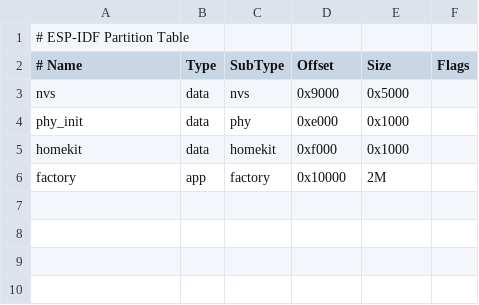
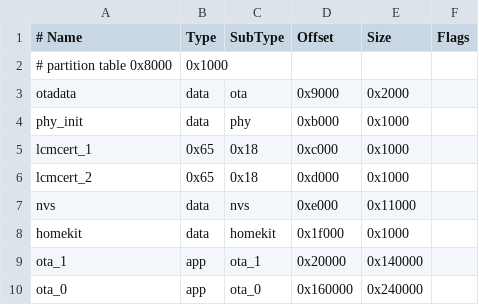
Before and after one commit to AchimPieters/esp32-homekit-demo, a CSV file: examples/lcm/partitions/partitions_esp32c6.csv, drawn as a sheet; removed rows and columns are numbered as before the commit, all else as after; the diff names each change by its address in the sheet, - before the commit and + after, or states it on an @@ line.

```diff
--- a/examples/lcm/partitions/partitions_esp32c6.csv
+++ b/examples/lcm/partitions/partitions_esp32c6.csv
-row 1: # ESP-IDF Partition Table
-row 3: nvs | data | nvs | 0x9000 | 0x5000
+row 2: # partition table 0x8000 | 0x1000
+row 3: otadata | data | ota | 0x9000 | 0x2000
-D4 (Offset): 0xe000
+D4 (Offset): 0xb000
+row 5: lcmcert_1 | 0x65 | 0x18 | 0xc000 | 0x1000
+row 6: lcmcert_2 | 0x65 | 0x18 | 0xd000 | 0x1000
+row 7: nvs | data | nvs | 0xe000 | 0x11000
-D8 (Offset): 0xf000
+D8 (Offset): 0x1f000
-row 6: factory | app | factory | 0x10000 | 2M
+row 9: ota_1 | app | ota_1 | 0x20000 | 0x140000
+row 10: ota_0 | app | ota_0 | 0x160000 | 0x240000
```
Also changed, not shown: examples/lcm/partitions/partitions_esp32c2.csv, examples/lcm/partitions/partitions_esp32c5.csv, 33 other files.
